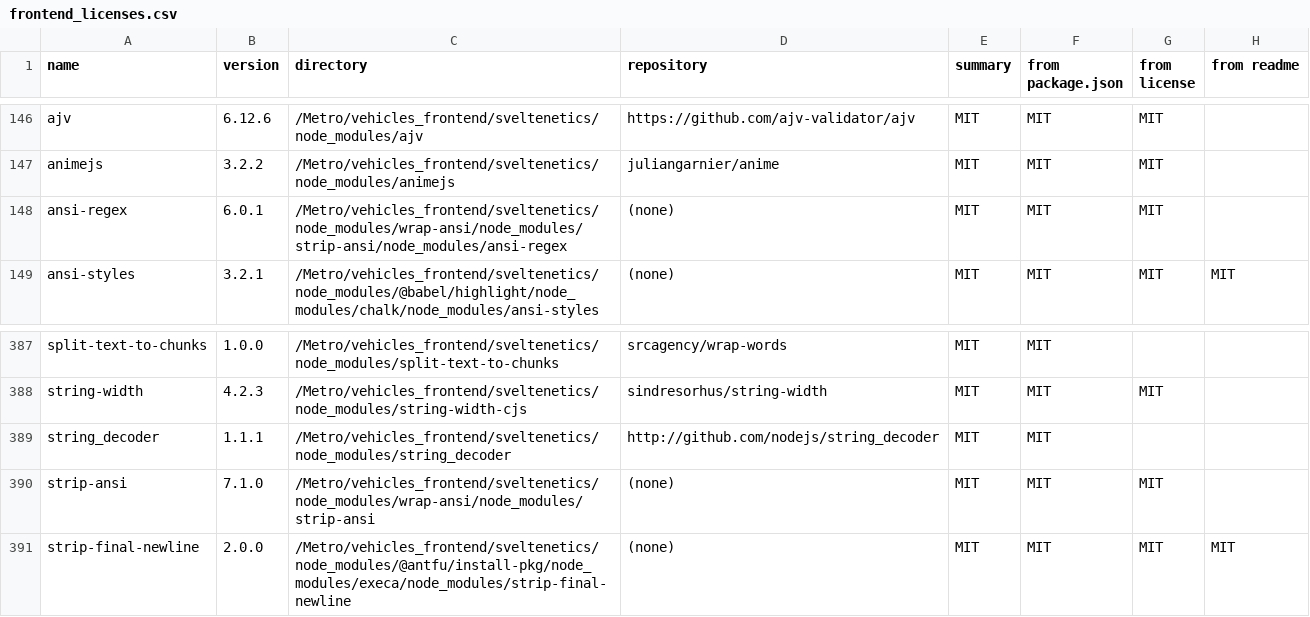
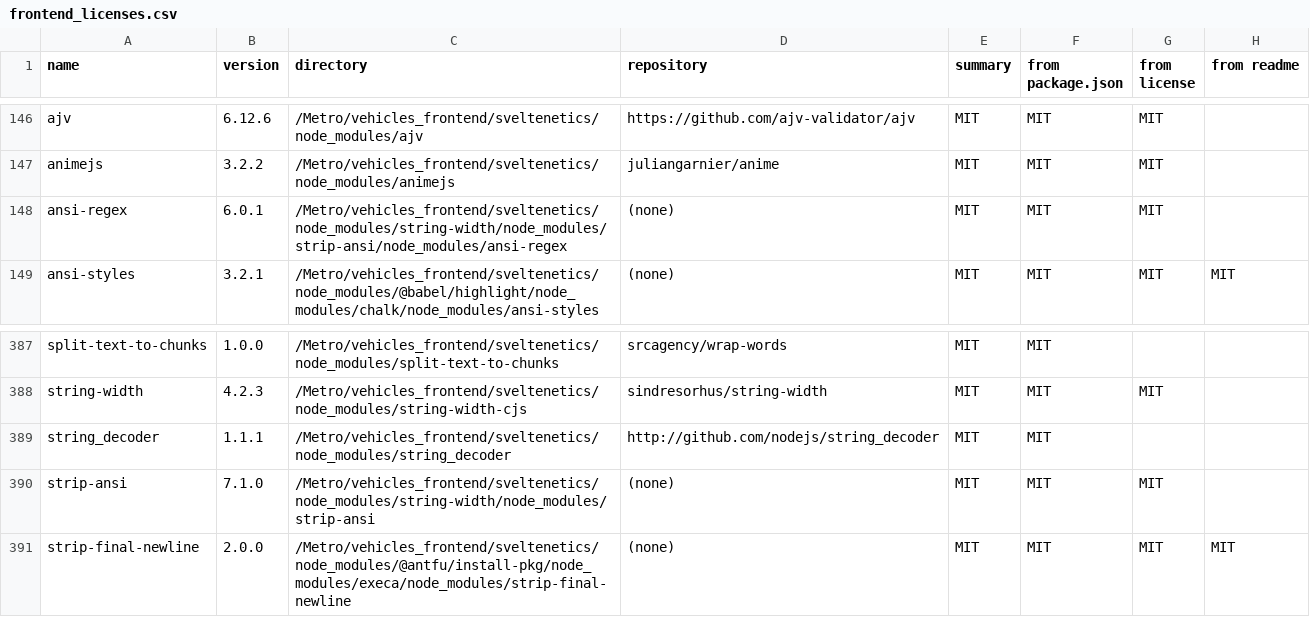
Before and after one commit to basalt-plateau/foam_pet_G1, a CSV file: vehicles/foam_pet/frontend_licenses.csv, drawn as a sheet; only a part is shown, gaps mark what is left out.

```diff
--- a/vehicles/foam_pet/frontend_licenses.csv
+++ b/vehicles/foam_pet/frontend_licenses.csv
@@ -147,3 +147,3 @@ ajv,6.12.6,/Metro/vehicles_frontend/sveltenetics/node_modules/ajv,https://github
 animejs,3.2.2,/Metro/vehicles_frontend/sveltenetics/node_modules/animejs,juliangarnier/anime,MIT,MIT,MIT,
-ansi-regex,6.0.1,/Metro/vehicles_frontend/sveltenetics/node_modules/wrap-ansi/node_modules/strip-ansi/node_modules/ansi-regex,(none),MIT,MIT,MIT,
+ansi-regex,6.0.1,/Metro/vehicles_frontend/sveltenetics/node_modules/string-width/node_modules/strip-ansi/node_modules/ansi-regex,(none),MIT,MIT,MIT,
 ansi-styles,3.2.1,/Metro/vehicles_frontend/sveltenetics/node_modules/@babel/highlight/node_modules/chalk/node_modules/ansi-styles,(none),MIT,MIT,MIT,MIT
@@ -389,3 +389,3 @@ string-width,4.2.3,/Metro/vehicles_frontend/sveltenetics/node_modules/string-wid
 string_decoder,1.1.1,/Metro/vehicles_frontend/sveltenetics/node_modules/string_decoder,http://github.com/nodejs/string_decoder,MIT,MIT,,
-strip-ansi,7.1.0,/Metro/vehicles_frontend/sveltenetics/node_modules/wrap-ansi/node_modules/strip-ansi,(none),MIT,MIT,MIT,
+strip-ansi,7.1.0,/Metro/vehicles_frontend/sveltenetics/node_modules/string-width/node_modules/strip-ansi,(none),MIT,MIT,MIT,
 strip-final-newline,2.0.0,/Metro/vehicles_frontend/sveltenetics/node_modules/@antfu/install-pkg/node_modules/execa/node_modules/strip-final-newline,(none),MIT,MIT,MIT,MIT
```
Also changed, not shown: 7 other files.
